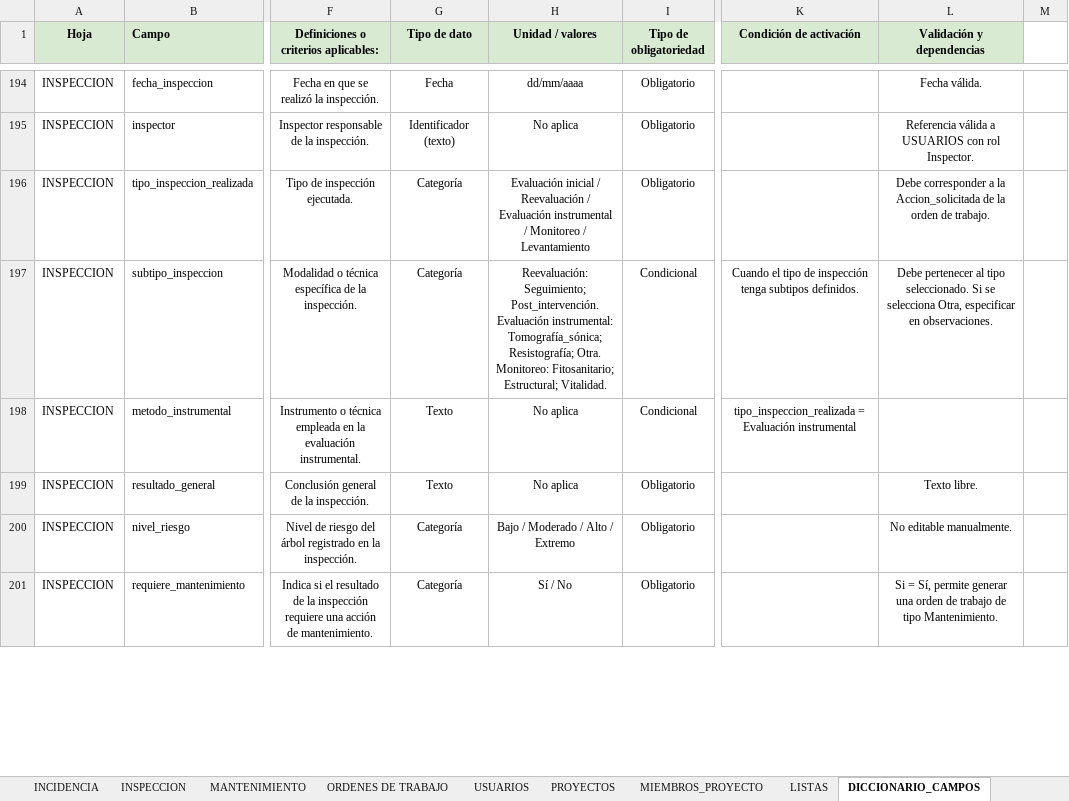
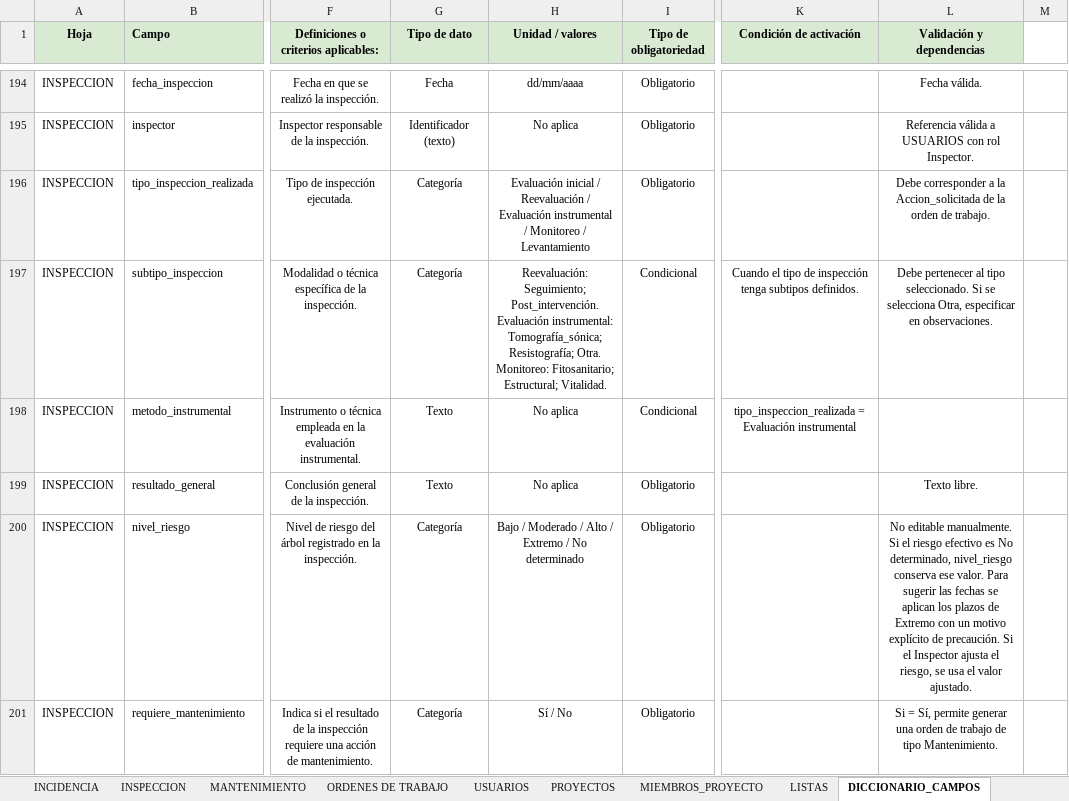
Before and after one commit to marybaxmann/valpo-verde-backend, an Excel workbook: docs/excel/Base de Datos Valpo Verde.xlsx, sheet DICCIONARIO_CAMPOS, drawn as a sheet; only a part is shown, gaps mark what is left out; values as stored, in another font and other column widths than the file's, no borders; the diff covers the shown part only; the diff names each change by its address in the sheet, - before the commit and + after, or states it on an @@ line.

```diff
--- a/docs/excel/Base de Datos Valpo Verde.xlsx (sheet DICCIONARIO_CAMPOS)
+++ b/docs/excel/Base de Datos Valpo Verde.xlsx (sheet DICCIONARIO_CAMPOS)
-H200 (Unidad / valores): Bajo / Moderado / Alto / Extremo
+H200 (Unidad / valores): Bajo / Moderado / Alto / Extremo / No determinado
-L200 (Validación y dependencias): …editable manualmente.
+L200 (Validación y dependencias): …editable manualmente. Si el riesgo efectivo es No determinado, nivel_riesgo conserva ese valor. Para sugerir las fechas se aplican los plazos de Extremo con un motivo explícito de precaución. Si el Inspector ajusta el riesgo, se usa el valor ajustado.
```
Also changed, not shown: 1 added row and 29 edited cells elsewhere in this sheet, sheet VERSION, sheet REGLAS_INDICADORES, sheet REGLAS_GENERALES, sheet LISTAS, sheet INCIDENCIA, 19 other files.
